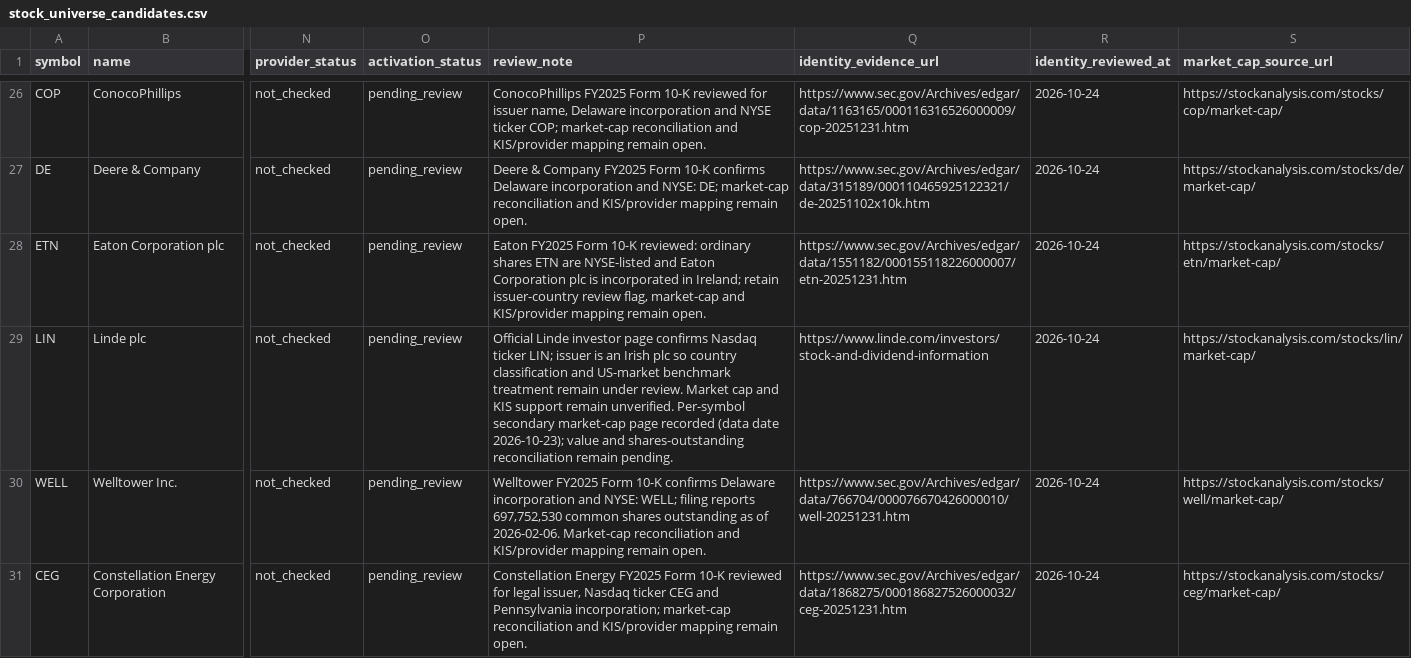
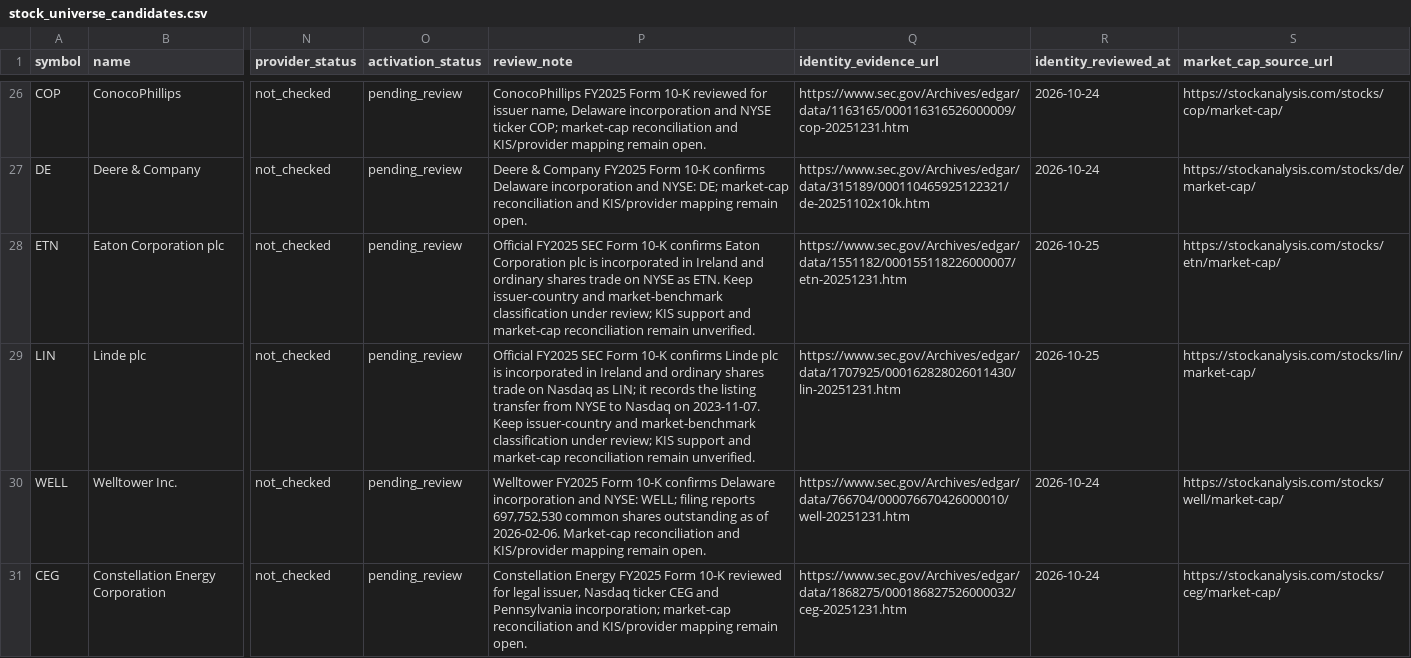
Before and after one commit to wonbosong-arch/global-stage-radar, a CSV file: data/stock_universe_candidates.csv, drawn as a sheet; only a part is shown, gaps mark what is left out; the diff names each change by its address in the sheet, - before the commit and + after, or states it on an @@ line.

Commit message:
Record official SEC listing evidence for ETN and LIN

```diff
--- a/data/stock_universe_candidates.csv
+++ b/data/stock_universe_candidates.csv
-P28 (review_note): Eaton FY2025 Form 10-K reviewed: ordinary shares ETN are NYSE-listed and Eaton Corporation plc is incorporated in Ireland; retain issuer-country review flag, market-cap and KIS/provider mapping remain open.
+P28 (review_note): Official FY2025 SEC Form 10-K confirms Eaton Corporation plc is incorporated in Ireland and ordinary shares trade on NYSE as ETN. Keep issuer-country and market-benchmark classification under review; KIS support and market-cap reconciliation remain unverified.
-R28:R29 (identity_reviewed_at): 2026-10-24
+R28:R29 (identity_reviewed_at): 2026-10-25
-P29 (review_note): Official Linde investor page confirms Nasdaq ticker LIN; issuer is an Irish plc so country classification and US-market benchmark treatment remain under review. Market cap and KIS support remain unverified. Per-symbol secondary market-cap page recorded (data date 2026-10-23); value and shares-outstanding reconciliation remain pending.
+P29 (review_note): Official FY2025 SEC Form 10-K confirms Linde plc is incorporated in Ireland and ordinary shares trade on Nasdaq as LIN; it records the listing transfer from NYSE to Nasdaq on 2023-11-07. Keep issuer-country and market-benchmark classification under review; KIS support and market-cap reconciliation remain unverified.
-Q29 (identity_evidence_url): https://www.linde.com/investors/stock-and-dividend-information
+Q29 (identity_evidence_url): https://www.sec.gov/Archives/edgar/data/1707925/000162828026011430/lin-20251231.htm
```
